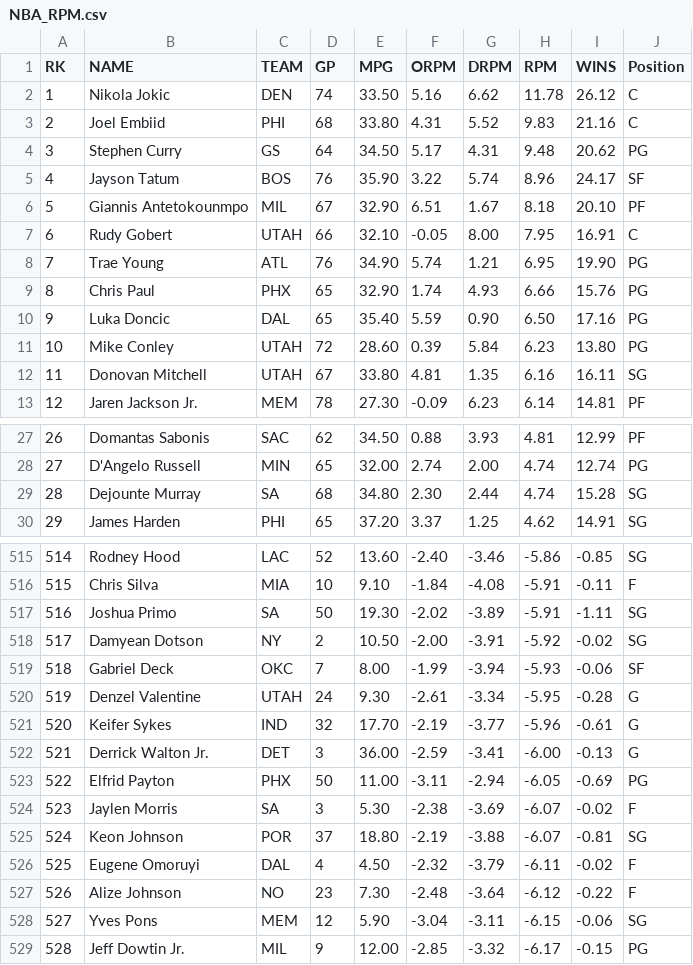
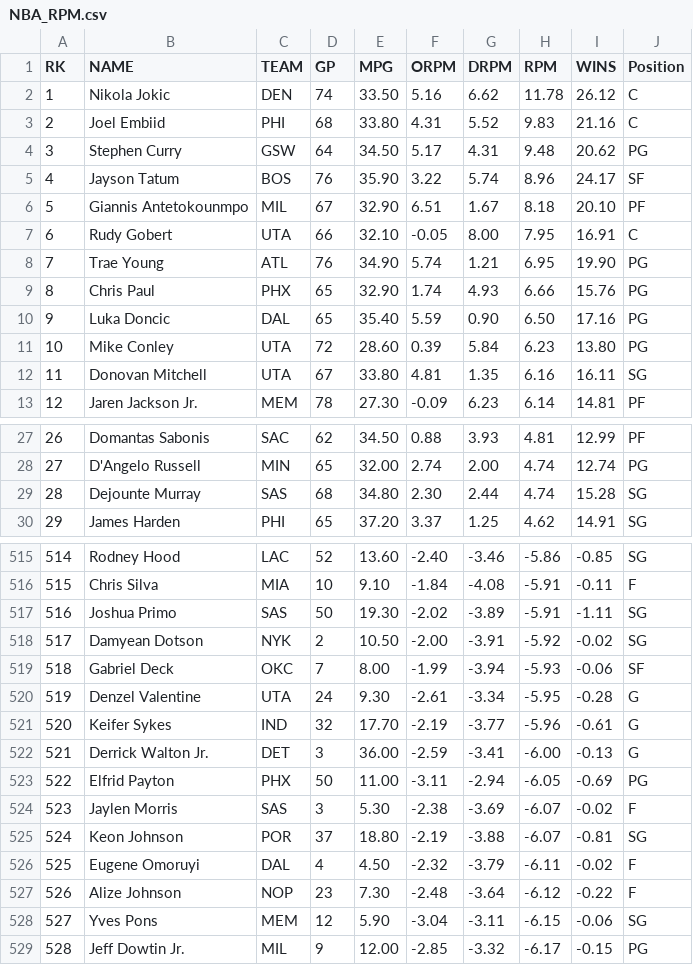
Before and after one commit to ythung85/AI-NBA, a CSV file: NBA_RPM.csv, drawn as a sheet; only a part is shown, gaps mark what is left out; the diff covers the shown part only.

```diff
--- a/NBA_RPM.csv
+++ b/NBA_RPM.csv
@@ -3,6 +3,6 @@
 2,Joel Embiid,PHI,68,33.80,4.31,5.52,9.83,21.16, C
-3,Stephen Curry,GS,64,34.50,5.17,4.31,9.48,20.62, PG
+3,Stephen Curry,GSW,64,34.50,5.17,4.31,9.48,20.62, PG
 4,Jayson Tatum,BOS,76,35.90,3.22,5.74,8.96,24.17, SF
 5,Giannis Antetokounmpo,MIL,67,32.90,6.51,1.67,8.18,20.10, PF
-6,Rudy Gobert,UTAH,66,32.10,-0.05,8.00,7.95,16.91, C
+6,Rudy Gobert,UTA,66,32.10,-0.05,8.00,7.95,16.91, C
 7,Trae Young,ATL,76,34.90,5.74,1.21,6.95,19.90, PG
@@ -10,4 +10,4 @@
 9,Luka Doncic,DAL,65,35.40,5.59,0.90,6.50,17.16, PG
-10,Mike Conley,UTAH,72,28.60,0.39,5.84,6.23,13.80, PG
-11,Donovan Mitchell,UTAH,67,33.80,4.81,1.35,6.16,16.11, SG
+10,Mike Conley,UTA,72,28.60,0.39,5.84,6.23,13.80, PG
+11,Donovan Mitchell,UTA,67,33.80,4.81,1.35,6.16,16.11, SG
 12,Jaren Jackson Jr.,MEM,78,27.30,-0.09,6.23,6.14,14.81, PF
@@ -28,3 +28,3 @@
 27,D'Angelo Russell,MIN,65,32.00,2.74,2.00,4.74,12.74, PG
-28,Dejounte Murray,SA,68,34.80,2.30,2.44,4.74,15.28, SG
+28,Dejounte Murray,SAS,68,34.80,2.30,2.44,4.74,15.28, SG
 29,James Harden,PHI,65,37.20,3.37,1.25,4.62,14.91, SG
@@ -516,6 +516,6 @@
 515,Chris Silva,MIA,10,9.10,-1.84,-4.08,-5.91,-0.11, F
-516,Joshua Primo,SA,50,19.30,-2.02,-3.89,-5.91,-1.11, SG
-517,Damyean Dotson,NY,2,10.50,-2.00,-3.91,-5.92,-0.02, SG
+516,Joshua Primo,SAS,50,19.30,-2.02,-3.89,-5.91,-1.11, SG
+517,Damyean Dotson,NYK,2,10.50,-2.00,-3.91,-5.92,-0.02, SG
 518,Gabriel Deck,OKC,7,8.00,-1.99,-3.94,-5.93,-0.06, SF
-519,Denzel Valentine,UTAH,24,9.30,-2.61,-3.34,-5.95,-0.28, G
+519,Denzel Valentine,UTA,24,9.30,-2.61,-3.34,-5.95,-0.28, G
 520,Keifer Sykes,IND,32,17.70,-2.19,-3.77,-5.96,-0.61, G
@@ -523,6 +523,6 @@
 522,Elfrid Payton,PHX,50,11.00,-3.11,-2.94,-6.05,-0.69, PG
-523,Jaylen Morris,SA,3,5.30,-2.38,-3.69,-6.07,-0.02, F
+523,Jaylen Morris,SAS,3,5.30,-2.38,-3.69,-6.07,-0.02, F
 524,Keon Johnson,POR,37,18.80,-2.19,-3.88,-6.07,-0.81, SG
 525,Eugene Omoruyi,DAL,4,4.50,-2.32,-3.79,-6.11,-0.02, F
-526,Alize Johnson,NO,23,7.30,-2.48,-3.64,-6.12,-0.22, F
+526,Alize Johnson,NOP,23,7.30,-2.48,-3.64,-6.12,-0.22, F
 527,Yves Pons,MEM,12,5.90,-3.04,-3.11,-6.15,-0.06, SG
```
Also changed, not shown: 79 edited cells elsewhere in this file.
